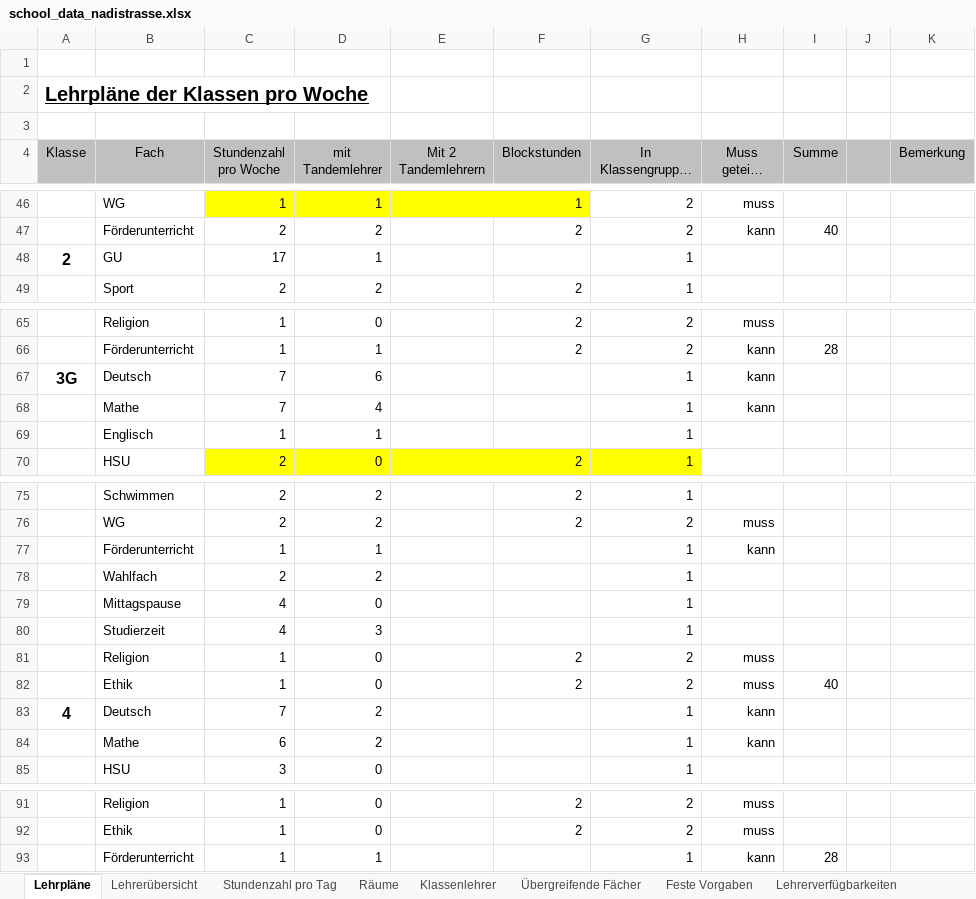
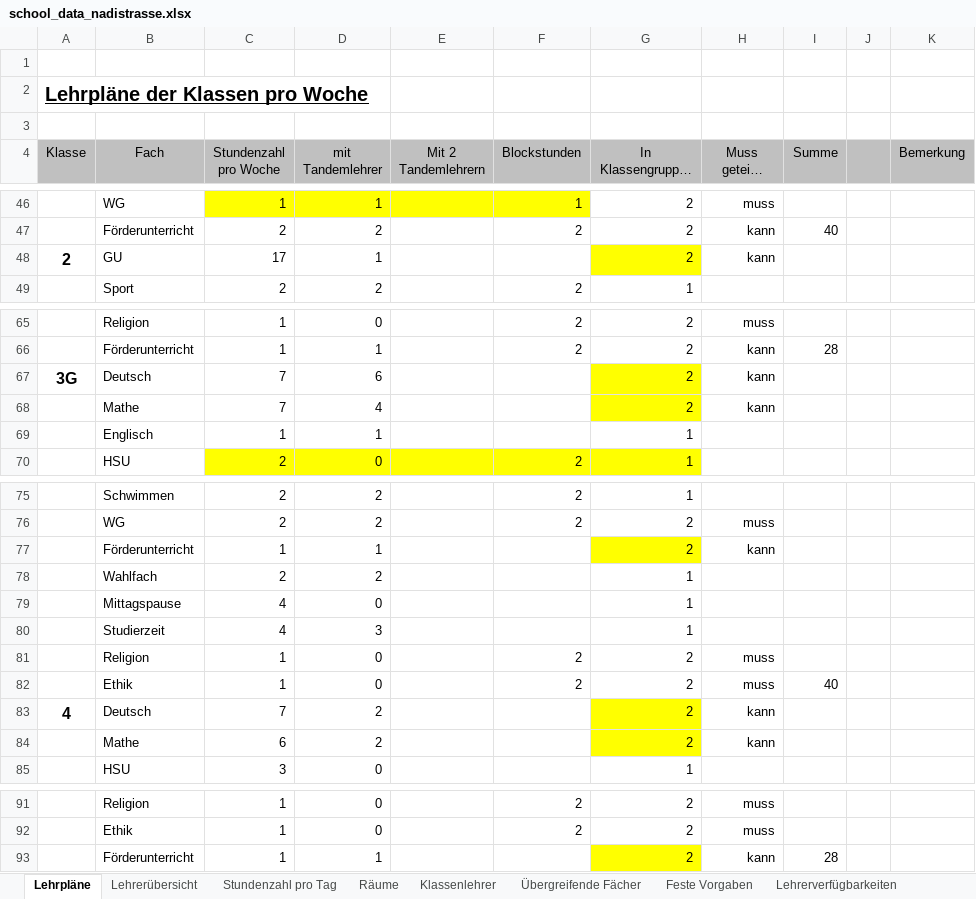
Before and after one commit to michael-ritter/ZeitplanOptimizer, an Excel workbook: school_data_nadistrasse.xlsx, sheet Lehrpläne, drawn as a sheet; only a part is shown, gaps mark what is left out; long unchanged cells end in …; values as stored, in another font and other column widths than the file's, no borders; charts and pictures not drawn; the diff names each change by its address in the sheet, - before the commit and + after, or states it on an @@ line.

Commit message:
Modified the uploaded files
Fixed a bug on mosel Model (sets used as an arrays)
Added some checks
The data for Nadistrasse yield a feasible solution, now.

```diff
--- a/school_data_nadistrasse.xlsx (sheet Lehrpläne)
+++ b/school_data_nadistrasse.xlsx (sheet Lehrpläne)
-G48 (In Klassengruppen geteilt): 1
+G48 (In Klassengruppen geteilt): 2
-G48 fill: none
+G48 fill: #FFFF00
-H48 (Muss geteilt werden?): (empty)
+H48 (Muss geteilt werden?): kann
-G67:G68 (In Klassengruppen geteilt): 1
+G67:G68 (In Klassengruppen geteilt): 2
-G67:G68 fill: none
+G67:G68 fill: #FFFF00
-G77 (In Klassengruppen geteilt): 1
+G77 (In Klassengruppen geteilt): 2
-G77 fill: none
+G77 fill: #FFFF00
-G83:G84 (In Klassengruppen geteilt): 1
+G83:G84 (In Klassengruppen geteilt): 2
-G83:G84 fill: none
+G83:G84 fill: #FFFF00
-G93 (In Klassengruppen geteilt): 1
+G93 (In Klassengruppen geteilt): 2
-G93 fill: none
+G93 fill: #FFFF00
```
Also changed, not shown: sheet Lehrerverfügbarkeiten, sheet Lehrerübersicht, charts or pictures, Program.xlsm, 3 other files.
